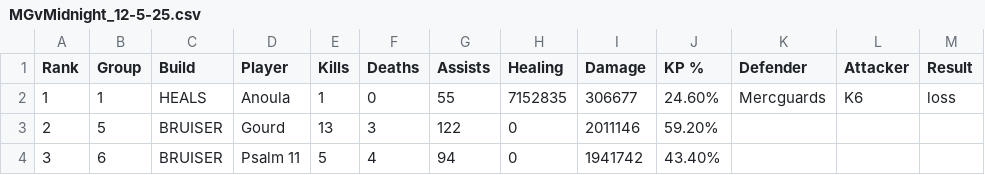
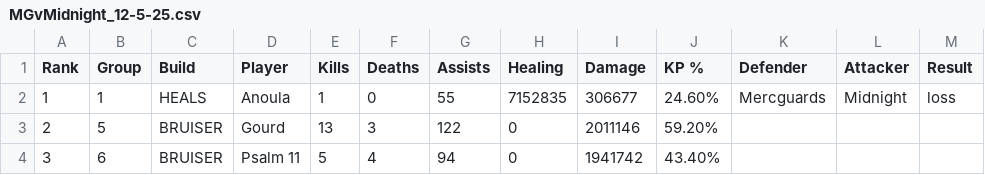
Before and after one commit to JabariWilliams/MG-War-App, a CSV file: public/MGvMidnight_12-5-25.csv, drawn as a sheet; only a part is shown.

```diff
--- a/public/MGvMidnight_12-5-25.csv
+++ b/public/MGvMidnight_12-5-25.csv
@@ -1,3 +1,3 @@
 Rank,Group,Build,Player,Kills,Deaths,Assists,Healing,Damage,KP %,Defender,Attacker,Result
-1,1,HEALS,Anoula,1,0,55,7152835,306677,24.60%,Mercguards,K6,loss
+1,1,HEALS,Anoula,1,0,55,7152835,306677,24.60%,Mercguards,Midnight,loss
 2,5,BRUISER,Gourd,13,3,122,0,2011146,59.20%,,,
```
Also changed, not shown: public/MGvK6_12-6-25.csv.
